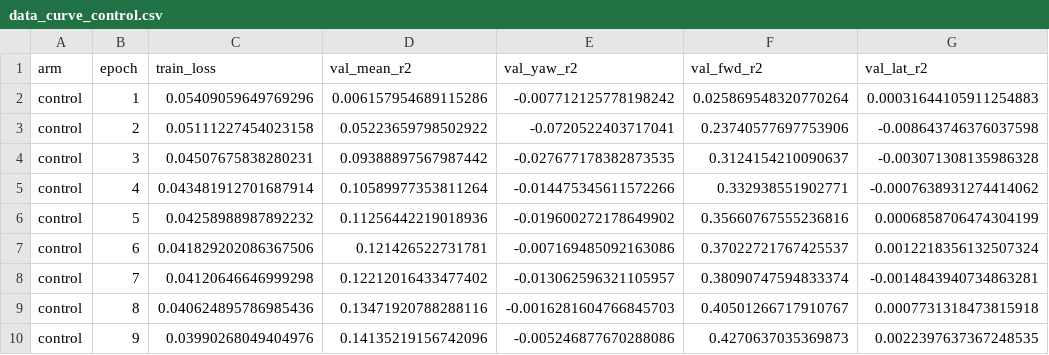
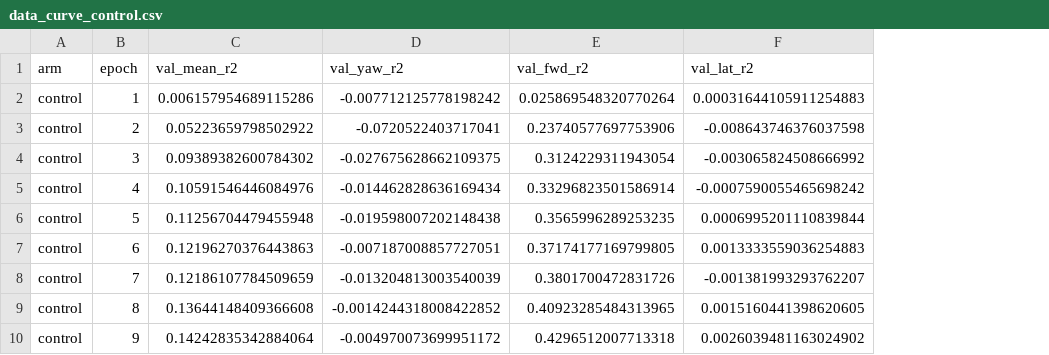
Before and after one commit to eonsystemspbc/pathintegrationBPU, a CSV file: docs/results/optic_flow_biological_io/data_curve_control.csv, drawn as a sheet; only a part is shown; removed rows and columns are numbered as before the commit, all else as after; the diff covers the shown part only; the diff names each change by its address in the sheet, - before the commit and + after, or states it on an @@ line.

```diff
--- a/docs/results/optic_flow_biological_io/data_curve_control.csv
+++ b/docs/results/optic_flow_biological_io/data_curve_control.csv
-column C (train_loss), rows 2-10: 0.05409059649769296 | 0.05111227454023158 | 0.04507675838280231 | 0.043481912701687914 | 0.04258988987892232 | 0.041829202086367506 | 0.04120646646999298 | 0.040624895786985436 | 0.03990268049404976
-C4 (val_mean_r2): 0.09388897567987442
+C4 (val_mean_r2): 0.09389382600784302
-D4 (val_yaw_r2): -0.027677178382873535
+D4 (val_yaw_r2): -0.027675628662109375
-E4 (val_fwd_r2): 0.3124154210090637
+E4 (val_fwd_r2): 0.3124229311943054
-F4 (val_lat_r2): -0.003071308135986328
+F4 (val_lat_r2): -0.003065824508666992
-C5 (val_mean_r2): 0.10589977353811264
+C5 (val_mean_r2): 0.10591546446084976
-D5 (val_yaw_r2): -0.014475345611572266
+D5 (val_yaw_r2): -0.014462828636169434
-E5 (val_fwd_r2): 0.332938551902771
+E5 (val_fwd_r2): 0.33296823501586914
-F5 (val_lat_r2): -0.0007638931274414062
+F5 (val_lat_r2): -0.0007590055465698242
-C6 (val_mean_r2): 0.11256442219018936
+C6 (val_mean_r2): 0.11256704479455948
-D6 (val_yaw_r2): -0.019600272178649902
+D6 (val_yaw_r2): -0.019598007202148438
-E6 (val_fwd_r2): 0.35660767555236816
+E6 (val_fwd_r2): 0.3565996289253235
-F6 (val_lat_r2): 0.0006858706474304199
+F6 (val_lat_r2): 0.0006995201110839844
-C7 (val_mean_r2): 0.121426522731781
+C7 (val_mean_r2): 0.12196270376443863
-D7 (val_yaw_r2): -0.007169485092163086
+D7 (val_yaw_r2): -0.007187008857727051
-E7 (val_fwd_r2): 0.37022721767425537
+E7 (val_fwd_r2): 0.37174177169799805
-F7 (val_lat_r2): 0.0012218356132507324
+F7 (val_lat_r2): 0.0013333559036254883
-C8 (val_mean_r2): 0.12212016433477402
+C8 (val_mean_r2): 0.12186107784509659
-D8 (val_yaw_r2): -0.013062596321105957
+D8 (val_yaw_r2): -0.013204813003540039
-E8 (val_fwd_r2): 0.38090747594833374
+E8 (val_fwd_r2): 0.3801700472831726
-F8 (val_lat_r2): -0.0014843940734863281
+F8 (val_lat_r2): -0.001381993293762207
-C9 (val_mean_r2): 0.13471920788288116
+C9 (val_mean_r2): 0.13644148409366608
-D9 (val_yaw_r2): -0.0016281604766845703
+D9 (val_yaw_r2): -0.0014244318008422852
-E9 (val_fwd_r2): 0.40501266717910767
+E9 (val_fwd_r2): 0.40923285484313965
-F9 (val_lat_r2): 0.0007731318473815918
+F9 (val_lat_r2): 0.0015160441398620605
-C10 (val_mean_r2): 0.14135219156742096
+C10 (val_mean_r2): 0.14242835342884064
-D10 (val_yaw_r2): -0.005246877670288086
+D10 (val_yaw_r2): -0.004970073699951172
-E10 (val_fwd_r2): 0.4270637035369873
+E10 (val_fwd_r2): 0.4296512007713318
-F10 (val_lat_r2): 0.0022397637367248535
+F10 (val_lat_r2): 0.0026039481163024902
```
Also changed, not shown: 44 edited cells elsewhere in this file, docs/results/optic_flow_biological_io/data_curve_connectome.csv, 17 other files.
